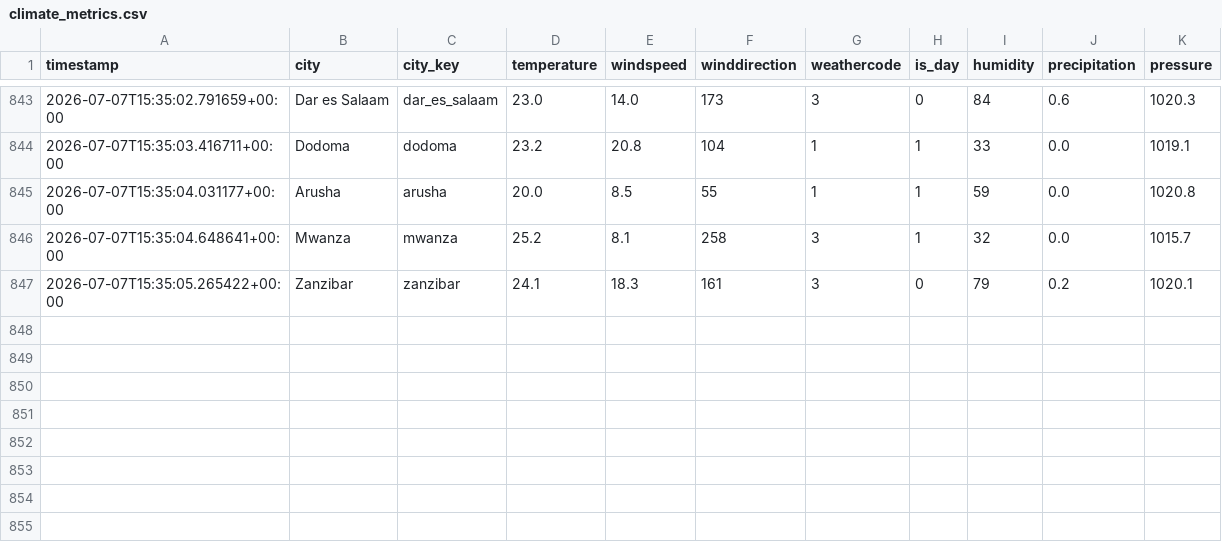
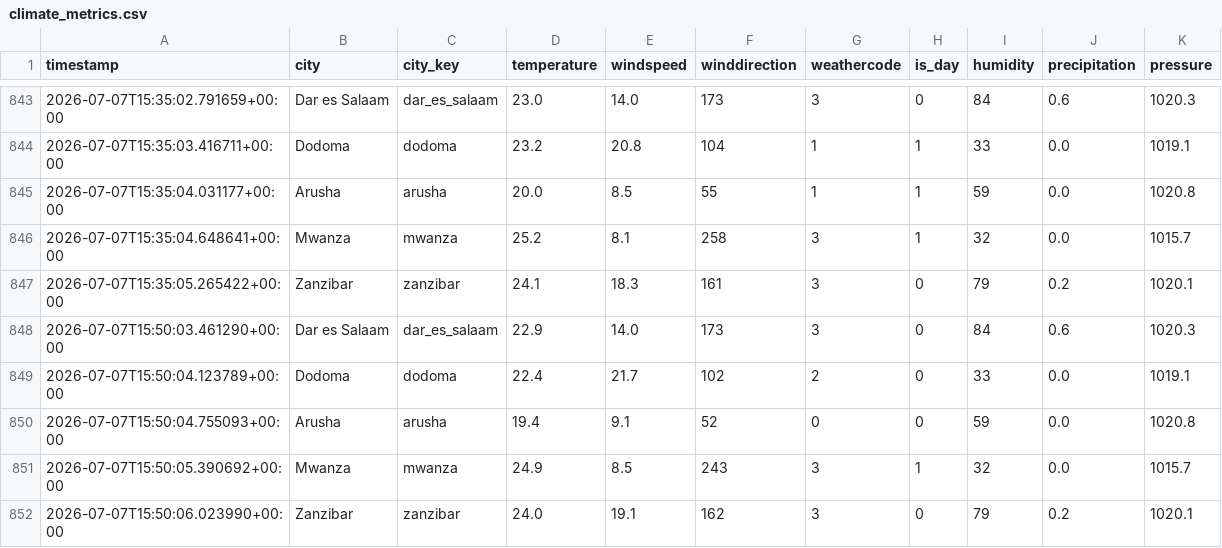
Before and after one commit to nyandajr/tanzania-climate-watch, a CSV file: data/processed/climate_metrics.csv, drawn as a sheet; only a part is shown, gaps mark what is left out; the diff names each change by its address in the sheet, - before the commit and + after, or states it on an @@ line.

```diff
--- a/data/processed/climate_metrics.csv
+++ b/data/processed/climate_metrics.csv
+row 848: 2026-07-07T15:50:03.461290+00:00 | Dar es Salaam | dar_es_salaam | 22.9 | 14.0 | 173 | 3 | 0 | 84 | 0.6 | 1020.3
+row 849: 2026-07-07T15:50:04.123789+00:00 | Dodoma | dodoma | 22.4 | 21.7 | 102 | 2 | 0 | 33 | 0.0 | 1019.1
+row 850: 2026-07-07T15:50:04.755093+00:00 | Arusha | arusha | 19.4 | 9.1 | 52 | 0 | 0 | 59 | 0.0 | 1020.8
+row 851: 2026-07-07T15:50:05.390692+00:00 | Mwanza | mwanza | 24.9 | 8.5 | 243 | 3 | 1 | 32 | 0.0 | 1015.7
+row 852: 2026-07-07T15:50:06.023990+00:00 | Zanzibar | zanzibar | 24.0 | 19.1 | 162 | 3 | 0 | 79 | 0.2 | 1020.1
```
Also changed, not shown: data/metrics/model_performance.csv, 6 other files.
